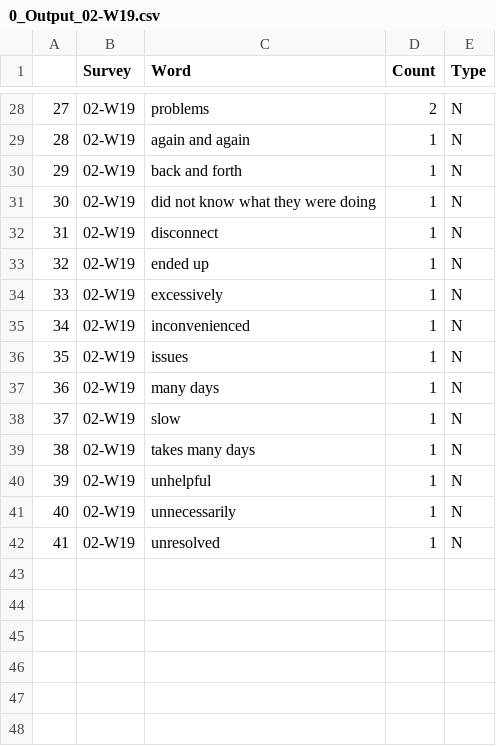
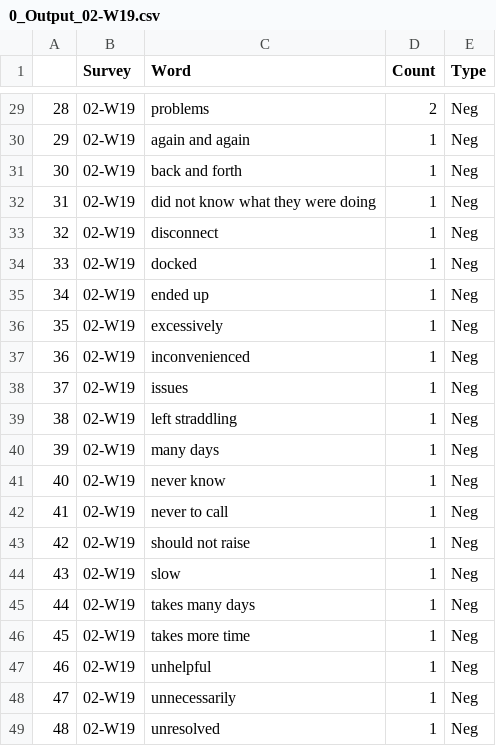
Before and after one commit to wjamesTMC/tsg-projects-2019_05-cust-sat, a CSV file: 0_Output_02-W19.csv, drawn as a sheet; only a part is shown, gaps mark what is left out; addresses are those after the commit; the diff covers the shown part only; the diff names each change by its address in the sheet, - before the commit and + after, or states it on an @@ line.

```diff
--- a/0_Output_02-W19.csv
+++ b/0_Output_02-W19.csv
@@ column A renumbered from row 12 down @@
-E29:E33 (Type): N
+E29:E33 (Type): Neg
+row 34: 33 | 02-W19 | docked | 1 | Neg
-E35:E38 (Type): N
+E35:E38 (Type): Neg
+row 39: 38 | 02-W19 | left straddling | 1 | Neg
-E40 (Type): N
+E40 (Type): Neg
+row 41: 40 | 02-W19 | never know | 1 | Neg
+row 42: 41 | 02-W19 | never to call | 1 | Neg
+row 43: 42 | 02-W19 | should not raise | 1 | Neg
-E44:E45 (Type): N
+E44:E45 (Type): Neg
+row 46: 45 | 02-W19 | takes more time | 1 | Neg
-E47:E49 (Type): N
+E47:E49 (Type): Neg
```
Also changed, not shown: 1 added row and 26 edited cells elsewhere in this file, 0_Input_CustSatData.csv, 0_Input_Vocabulary.csv, 8 other files.
